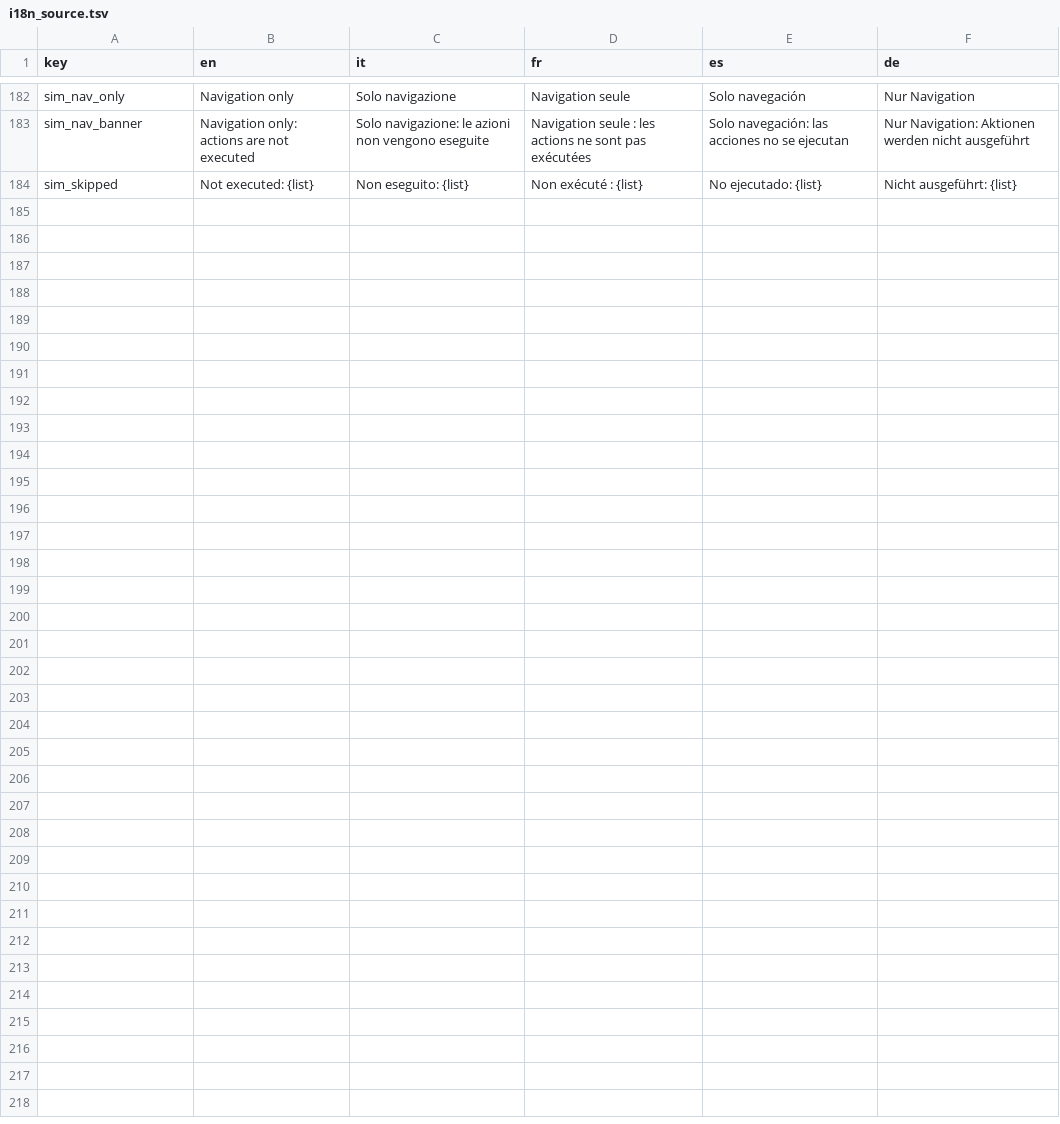
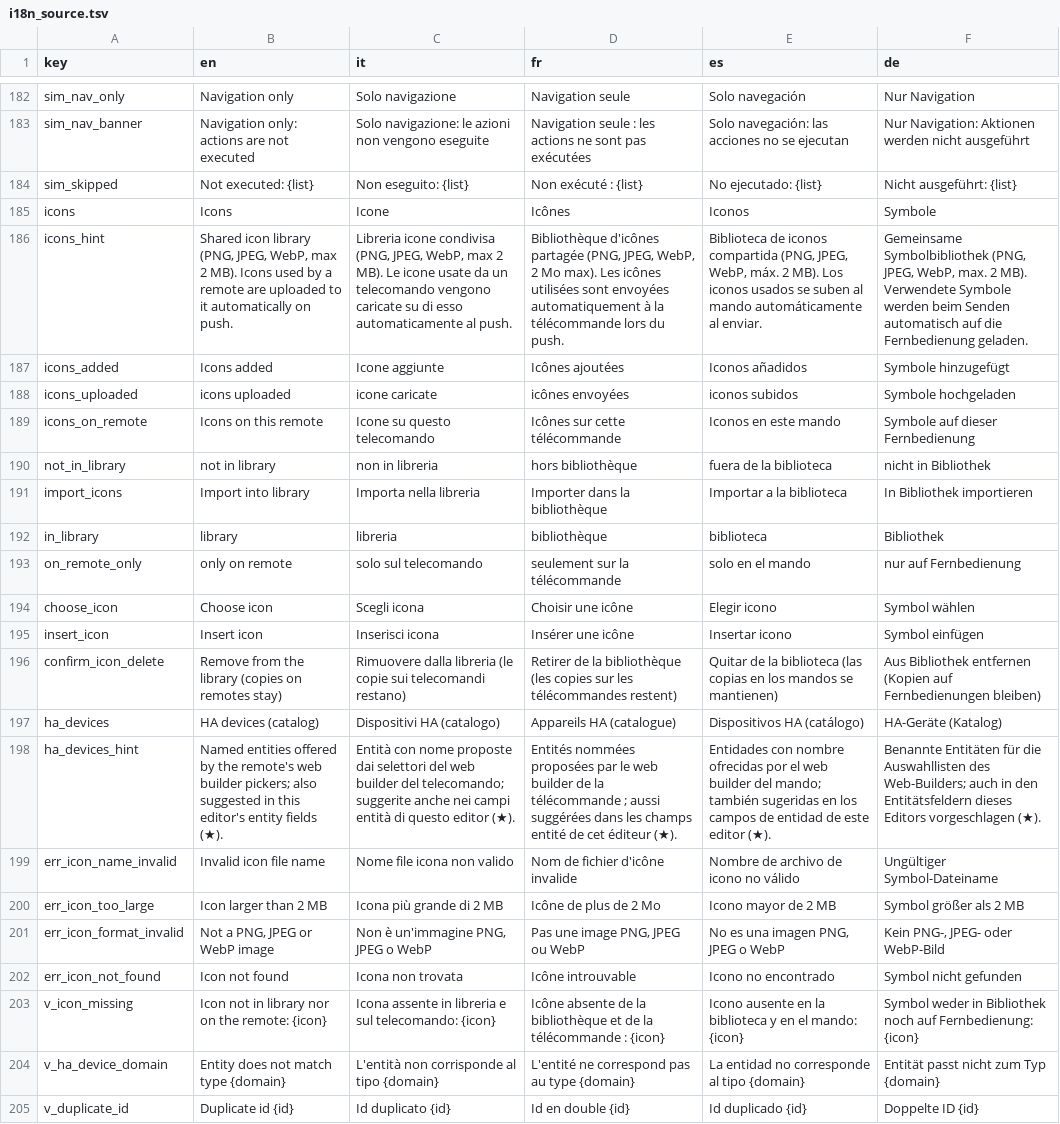
Before and after one commit to dvbit/ha-astrion-config-manager, a TSV file: astrion_config_manager/app/acm/static/i18n_source.tsv, drawn as a sheet; only a part is shown, gaps mark what is left out; the diff names each change by its address in the sheet, - before the commit and + after, or states it on an @@ line.

Commit message:
v2.2.0: icons and entity catalog (spec v1.4, RF7)
- RF7.1 shared icon library in /data/icons (PNG/JPEG/WebP, 2 MB, names
  sanitised like upstream ConfigServer.sanitize), Icons tab with upload
- RF7.2 delete from library only (the remote has no delete endpoint)
- RF7.3 push uploads icons used by the head and missing on the remote
  (POST /icons multipart 'file'); import remote icons into the library
- RF7.4 icon fields: thumbnail + picker (library + remote via /icons-list);
  JSON editors: 'Insert icon' at cursor; icon missing everywhere = error
  blocking push; simulator renders custom icons
- RF7.5 haDevices catalog form (type-filtered entity select), catalog names
  suggested in entity fields, structure + HA entity validation
- RF7.6 copy of pages/cards brings the catalog entries they use
- Fix: simulator cards shrank on long pages (flex: none)
- 3 new tests (library/push upload/import, catalog validation, copy); 21 new
  UI strings in EN/IT/FR/ES/DE; spec IT+EN v1.4; README/DOCS/CHANGELOG

```diff
--- a/astrion_config_manager/app/acm/static/i18n_source.tsv
+++ b/astrion_config_manager/app/acm/static/i18n_source.tsv
+row 185: icons | Icons | Icone | Icônes | Iconos | Symbole
+row 186: icons_hint | Shared icon library (PNG, JPEG, WebP, max 2 MB). Icons used by a remote are uploaded to it automatically on push. | Libreria icone condivisa (PNG, JPEG, WebP, max 2 MB). Le icone usate da un telecomando vengono caricate su di esso automaticamente al push. | Bibliothèque d'icônes partagée (PNG, JPEG, WebP, 2 Mo max). Les icônes utilisées sont envoyées automatiquement à la télécommande lors du push. | Biblioteca de iconos compartida (PNG, JPEG, WebP, máx. 2 MB). Los iconos usados se suben al mando automáticamente al enviar. | Gemeinsame Symbolbibliothek (PNG, JPEG, WebP, max. 2 MB). Verwendete Symbole werden beim Senden automatisch auf die Fernbedienung geladen.
+row 187: icons_added | Icons added | Icone aggiunte | Icônes ajoutées | Iconos añadidos | Symbole hinzugefügt
+row 188: icons_uploaded | icons uploaded | icone caricate | icônes envoyées | iconos subidos | Symbole hochgeladen
+row 189: icons_on_remote | Icons on this remote | Icone su questo telecomando | Icônes sur cette télécommande | Iconos en este mando | Symbole auf dieser Fernbedienung
+row 190: not_in_library | not in library | non in libreria | hors bibliothèque | fuera de la biblioteca | nicht in Bibliothek
+row 191: import_icons | Import into library | Importa nella libreria | Importer dans la bibliothèque | Importar a la biblioteca | In Bibliothek importieren
+row 192: in_library | library | libreria | bibliothèque | biblioteca | Bibliothek
+row 193: on_remote_only | only on remote | solo sul telecomando | seulement sur la télécommande | solo en el mando | nur auf Fernbedienung
+row 194: choose_icon | Choose icon | Scegli icona | Choisir une icône | Elegir icono | Symbol wählen
+row 195: insert_icon | Insert icon | Inserisci icona | Insérer une icône | Insertar icono | Symbol einfügen
+row 196: confirm_icon_delete | Remove from the library (copies on remotes stay) | Rimuovere dalla libreria (le copie sui telecomandi restano) | Retirer de la bibliothèque (les copies sur les télécommandes restent) | Quitar de la biblioteca (las copias en los mandos se mantienen) | Aus Bibliothek entfernen (Kopien auf Fernbedienungen bleiben)
+row 197: ha_devices | HA devices (catalog) | Dispositivi HA (catalogo) | Appareils HA (catalogue) | Dispositivos HA (catálogo) | HA-Geräte (Katalog)
+row 198: ha_devices_hint | Named entities offered by the remote's web builder pickers; also suggested in this editor's entity fields (★). | Entità con nome proposte dai selettori del web builder del telecomando; suggerite anche nei campi entità di questo editor (★). | Entités nommées proposées par le web builder de la télécommande ; aussi suggérées dans les champs entité de cet éditeur (★). | Entidades con nombre ofrecidas por el web builder del mando; también sugeridas en los campos de entidad de este editor (★). | Benannte Entitäten für die Auswahllisten des Web-Builders; auch in den Entitätsfeldern dieses Editors vorgeschlagen (★).
+row 199: err_icon_name_invalid | Invalid icon file name | Nome file icona non valido | Nom de fichier d'icône invalide | Nombre de archivo de icono no válido | Ungültiger Symbol-Dateiname
+row 200: err_icon_too_large | Icon larger than 2 MB | Icona più grande di 2 MB | Icône de plus de 2 Mo | Icono mayor de 2 MB | Symbol größer als 2 MB
+row 201: err_icon_format_invalid | Not a PNG, JPEG or WebP image | Non è un'immagine PNG, JPEG o WebP | Pas une image PNG, JPEG ou WebP | No es una imagen PNG, JPEG o WebP | Kein PNG-, JPEG- oder WebP-Bild
+row 202: err_icon_not_found | Icon not found | Icona non trovata | Icône introuvable | Icono no encontrado | Symbol nicht gefunden
+row 203: v_icon_missing | Icon not in library nor on the remote: {icon} | Icona assente in libreria e sul telecomando: {icon} | Icône absente de la bibliothèque et de la télécommande : {icon} | Icono ausente en la biblioteca y en el mando: {icon} | Symbol weder in Bibliothek noch auf Fernbedienung: {icon}
+row 204: v_ha_device_domain | Entity does not match type {domain} | L'entità non corrisponde al tipo {domain} | L'entité ne correspond pas au type {domain} | La entidad no corresponde al tipo {domain} | Entität passt nicht zum Typ {domain}
+row 205: v_duplicate_id | Duplicate id {id} | Id duplicato {id} | Id en double {id} | Id duplicado {id} | Doppelte ID {id}
```
Also changed, not shown: 19 other files.
